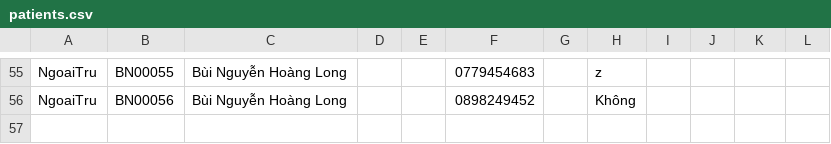
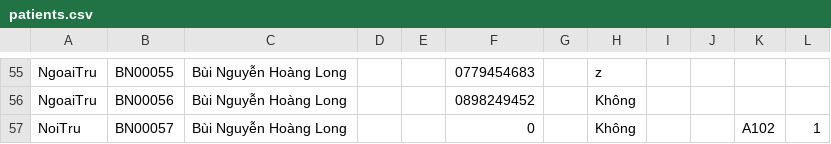
Before and after one commit to prestonwanttorevenge/PBL2, a CSV file: data/patients.csv, drawn as a sheet; only a part is shown, gaps mark what is left out.

```diff
--- a/data/patients.csv
+++ b/data/patients.csv
@@ -56 +56,2 @@ NgoaiTru;BN00055;Bùi Nguyễn Hoàng Long;;;0779454683;;z;;
 NgoaiTru;BN00056;Bùi Nguyễn Hoàng Long;;;0898249452;;Không;;
+NoiTru;BN00057;Bùi Nguyễn Hoàng Long;;;0;;Không;;;A102;1
```
Also changed, not shown: 5 other files.
